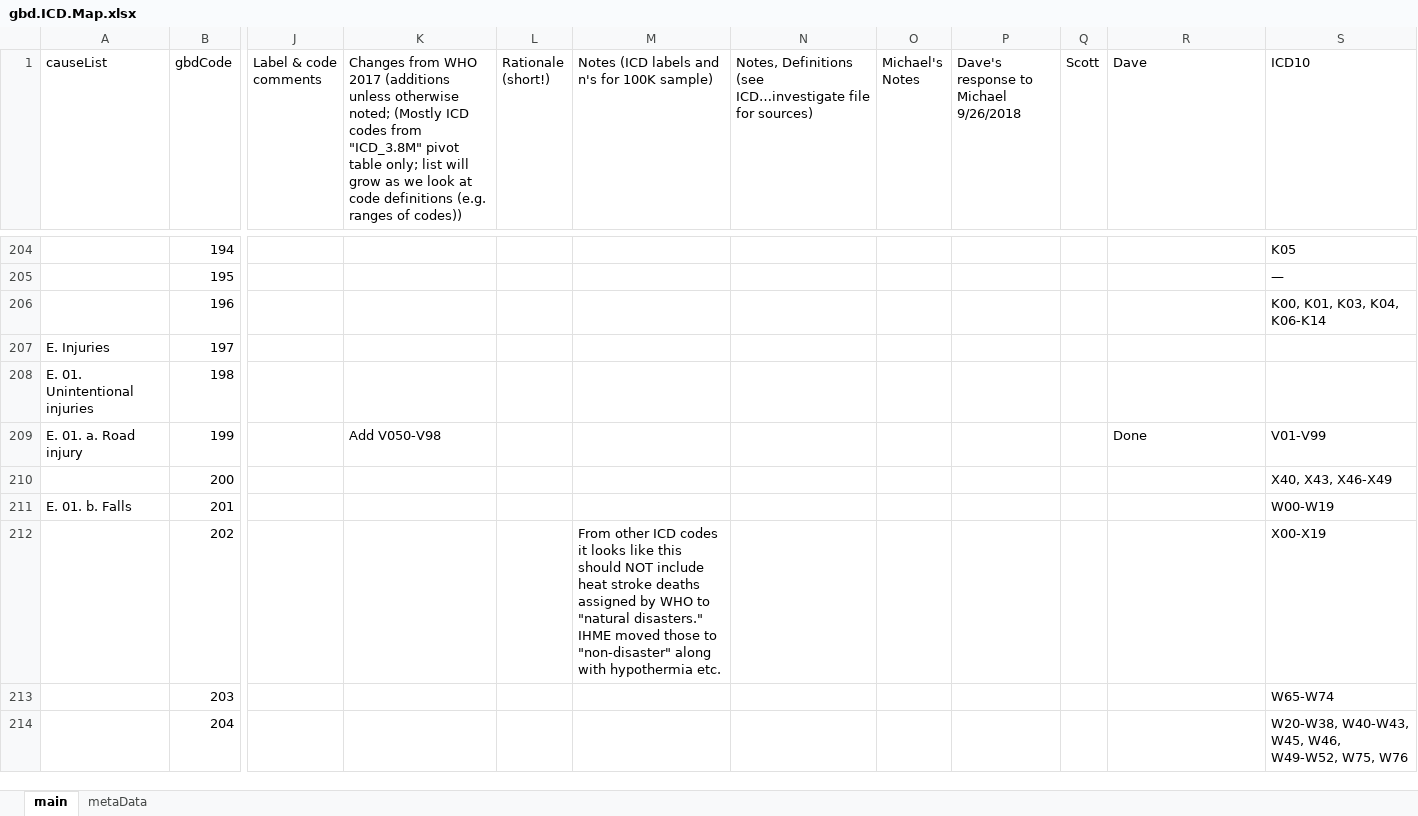
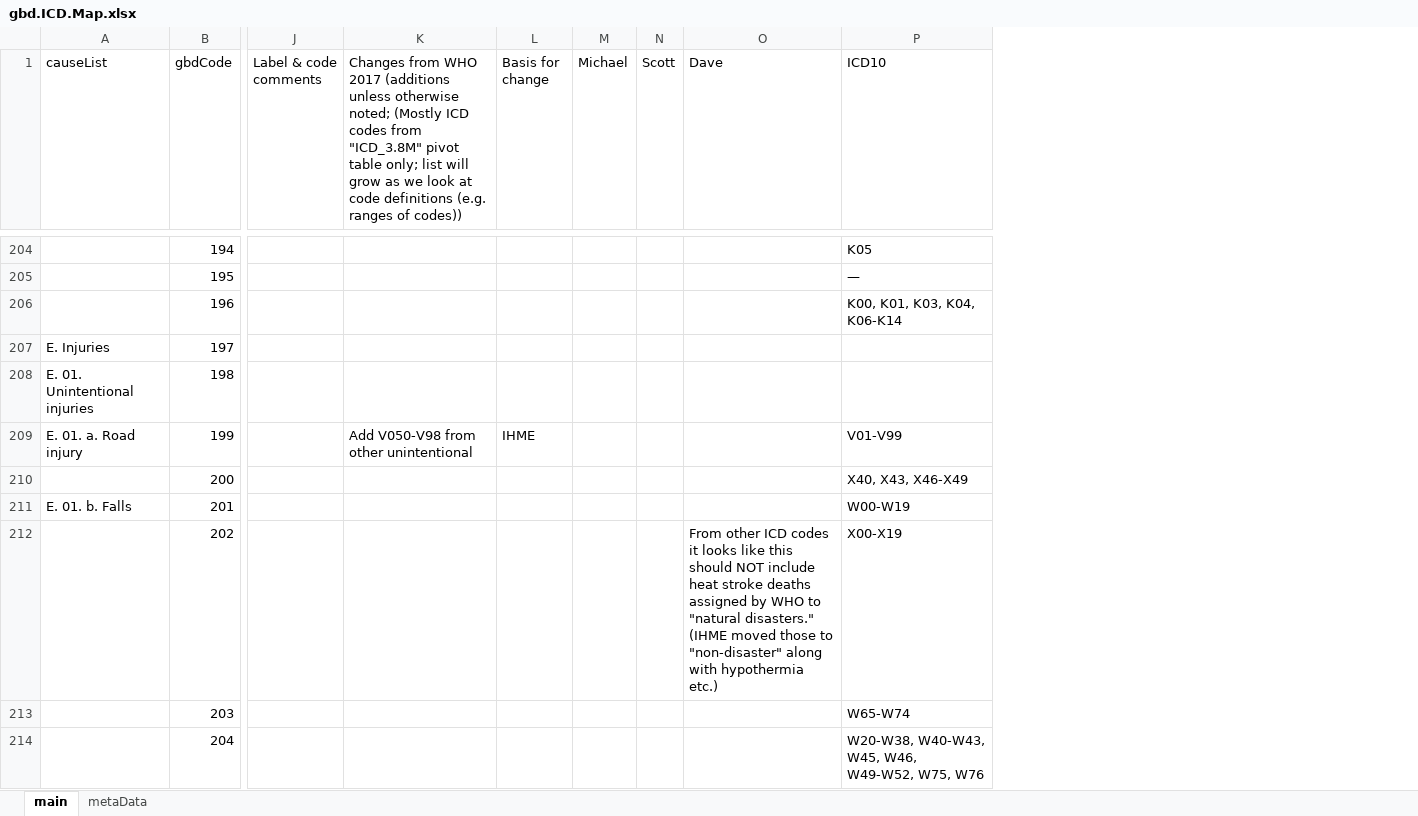
Before and after one commit to mcSamuelDataSci/CACommunityBurden, an Excel workbook: myCBD/myInfo/gbd.ICD.Map.xlsx, sheet main, drawn as a sheet; only a part is shown, gaps mark what is left out; values as stored, in another font and other column widths than the file's, no cell formats; removed rows and columns are numbered as before the commit, all else as after; the diff covers the shown part only; the diff names each change by its address in the sheet, - before the commit and + after, or states it on an @@ line.

```diff
--- a/myCBD/myInfo/gbd.ICD.Map.xlsx (sheet main)
+++ b/myCBD/myInfo/gbd.ICD.Map.xlsx (sheet main)
-column M, row 1: Notes (ICD labels and n's for 100K sample); row 212: From other ICD codes it looks like this should NOT include heat stroke deaths assigned by WHO to "natural disasters." IHME moved those to "non-disaster" along with hypothermia etc.
-column N, row 1: Notes, Definitions (see ICD…investigate file for sources)
-column O (Michael's Notes), empty
-column P, row 1: Dave's response to Michael 9/26/2018
+column M (Michael), empty
-L1: Rationale (short!)
+L1: Basis for change
-K209: Add V050-V98
+K209: Add V050-V98 from other unintentional
-L209 (Basis for change): (empty)
+L209 (Basis for change): IHME
-O209 (Dave): Done
+O209 (Dave): (empty)
-O212 (Dave): (empty)
+O212 (Dave): From other ICD codes it looks like this should NOT include heat stroke deaths assigned by WHO to "natural disasters." (IHME moved those to "non-disaster" along with hypothermia etc.)
```
Also changed, not shown: 1 removed row and 111 edited cells elsewhere in this sheet, cell formats, formulas that keep their value, myCBD/myInfo/stillNeededQuestionMark/gbd.ICD.Map.xlsx, 3 other files.
